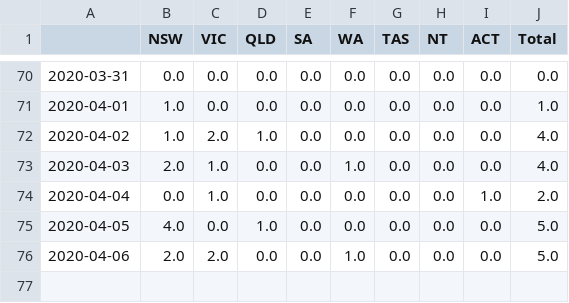
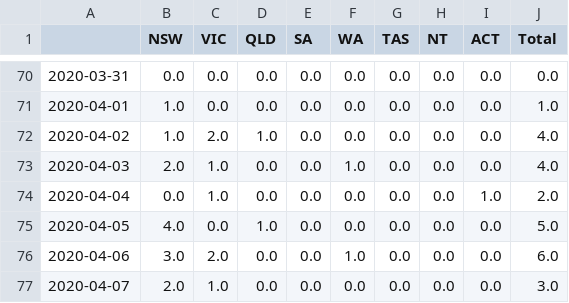
Before and after one commit to noelAngelo/covid-19, a CSV file: data/deaths_daily.csv, drawn as a sheet; only a part is shown, gaps mark what is left out.

```diff
--- a/data/deaths_daily.csv
+++ b/data/deaths_daily.csv
@@ -75,2 +75,3 @@
 2020-04-05,4.0,0.0,1.0,0.0,0.0,0.0,0.0,0.0,5.0
-2020-04-06,2.0,2.0,0.0,0.0,1.0,0.0,0.0,0.0,5.0
+2020-04-06,3.0,2.0,0.0,0.0,1.0,0.0,0.0,0.0,6.0
+2020-04-07,2.0,1.0,0.0,0.0,0.0,0.0,0.0,0.0,3.0
```
Also changed, not shown: data/cases_cum.csv, data/cases_daily.csv, 2 other files.
